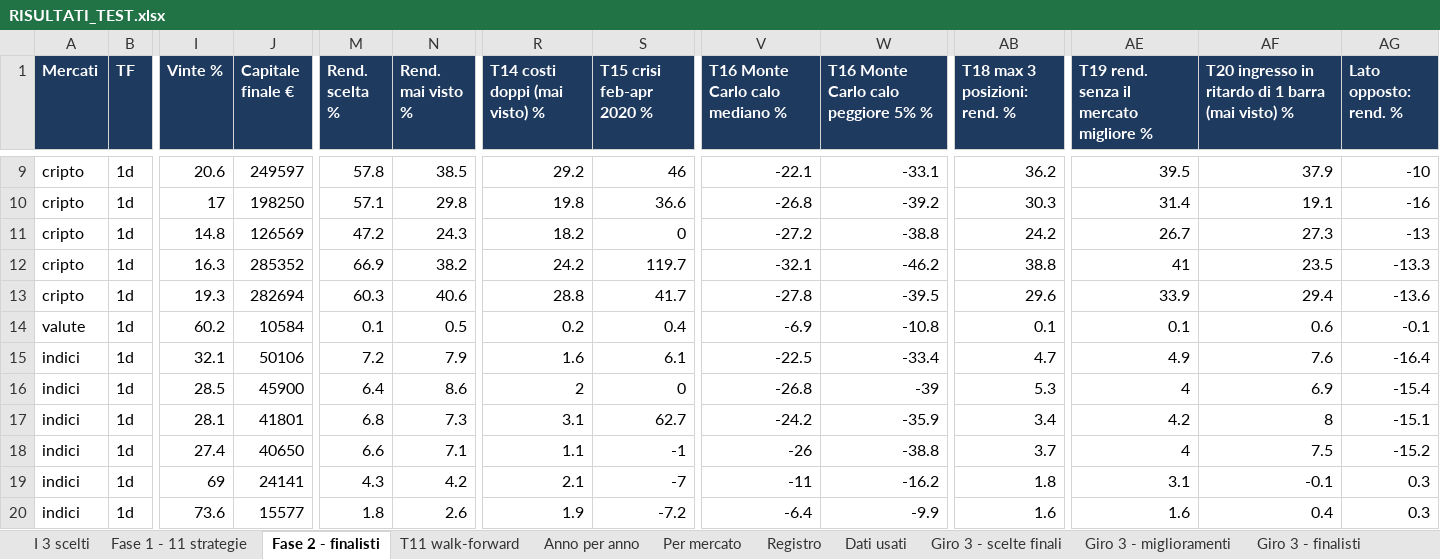
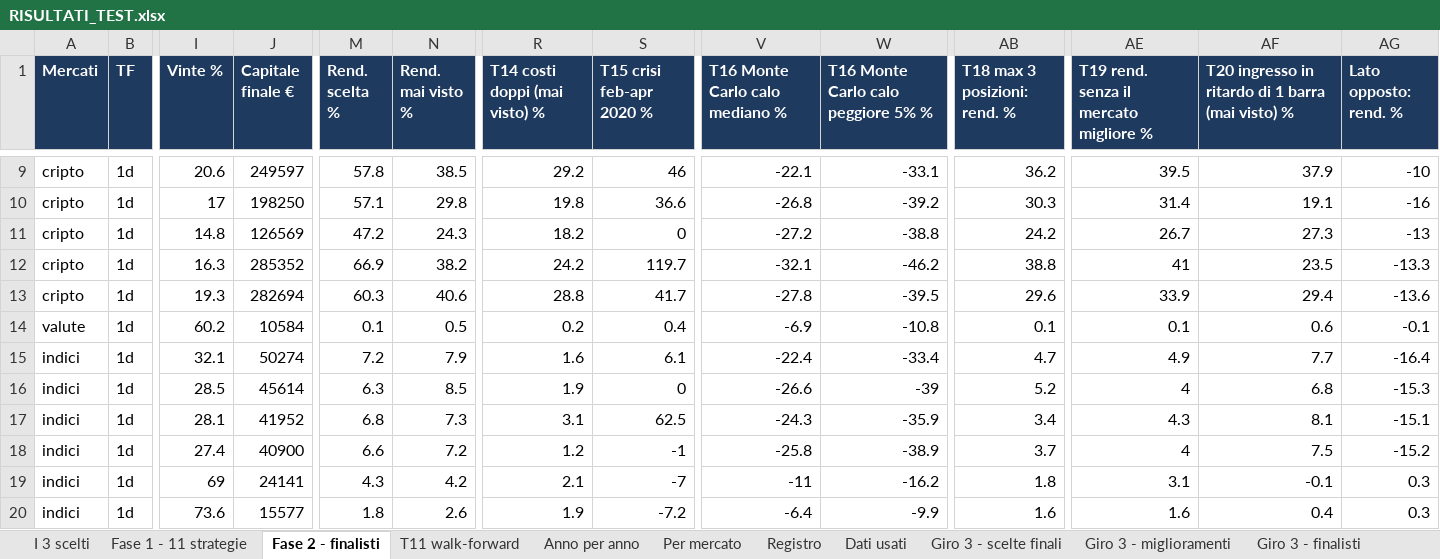
Before and after one commit to mhadhbimedwork-crypto/sentinella-mercati, an Excel workbook: risultati/RISULTATI_TEST.xlsx, sheet Fase 2 - finalisti, drawn as a sheet; only a part is shown, gaps mark what is left out; values as stored, in another font and other column widths than the file's, no borders; the diff covers the shown part only; the diff names each change by its address in the sheet, - before the commit and + after, or states it on an @@ line.

```diff
--- a/risultati/RISULTATI_TEST.xlsx (sheet Fase 2 - finalisti)
+++ b/risultati/RISULTATI_TEST.xlsx (sheet Fase 2 - finalisti)
-J15 (Capitale finale €): 50106
+J15 (Capitale finale €): 50274
-V15 (T16 Monte Carlo calo mediano %): -22.5
+V15 (T16 Monte Carlo calo mediano %): -22.4
-AF15: 7.6
+AF15: 7.7
-J16 (Capitale finale €): 45900
+J16 (Capitale finale €): 45614
-M16 (Rend. scelta %): 6.4
+M16 (Rend. scelta %): 6.3
-N16 (Rend. mai visto %): 8.6
+N16 (Rend. mai visto %): 8.5
-R16 (T14 costi doppi (mai visto) %): 2
+R16 (T14 costi doppi (mai visto) %): 1.9
-V16 (T16 Monte Carlo calo mediano %): -26.8
+V16 (T16 Monte Carlo calo mediano %): -26.6
-AB16 (T18 max 3 posizioni: rend. %): 5.3
+AB16 (T18 max 3 posizioni: rend. %): 5.2
-AF16: 6.9
+AF16: 6.8
-AG16 (Lato opposto: rend. %): -15.4
+AG16 (Lato opposto: rend. %): -15.3
-J17 (Capitale finale €): 41801
+J17 (Capitale finale €): 41952
-S17 (T15 crisi feb-apr 2020 %): 62.7
+S17 (T15 crisi feb-apr 2020 %): 62.5
-V17 (T16 Monte Carlo calo mediano %): -24.2
+V17 (T16 Monte Carlo calo mediano %): -24.3
-AE17: 4.2
+AE17: 4.3
-AF17: 8
+AF17: 8.1
-J18 (Capitale finale €): 40650
+J18 (Capitale finale €): 40900
-N18 (Rend. mai visto %): 7.1
+N18 (Rend. mai visto %): 7.2
-R18 (T14 costi doppi (mai visto) %): 1.1
+R18 (T14 costi doppi (mai visto) %): 1.2
-V18 (T16 Monte Carlo calo mediano %): -26
+V18 (T16 Monte Carlo calo mediano %): -25.8
-W18: -38.8
+W18: -38.9
```
Also changed, not shown: 15 edited cells elsewhere in this sheet, sheet Giro 3 - miglioramenti, sheet Portafoglio unito, sheet Giro 3 - finalisti, sheet Agenti, sheet Fase 1 - 11 strategie, sheet Anno per anno, 5 more sheets, 7 other files.
